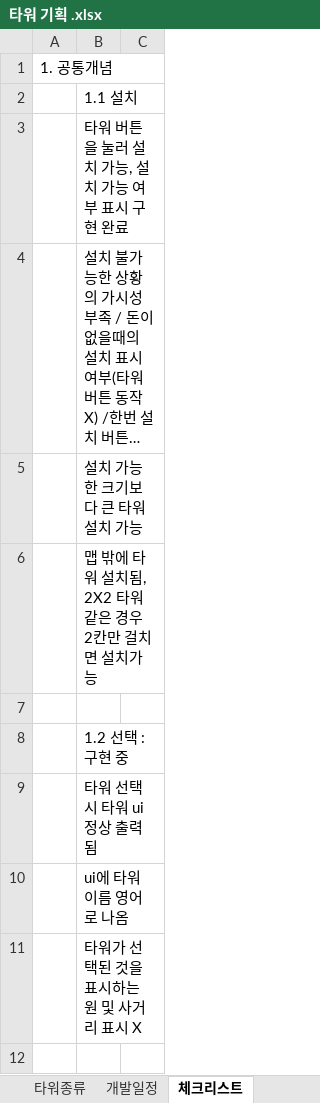
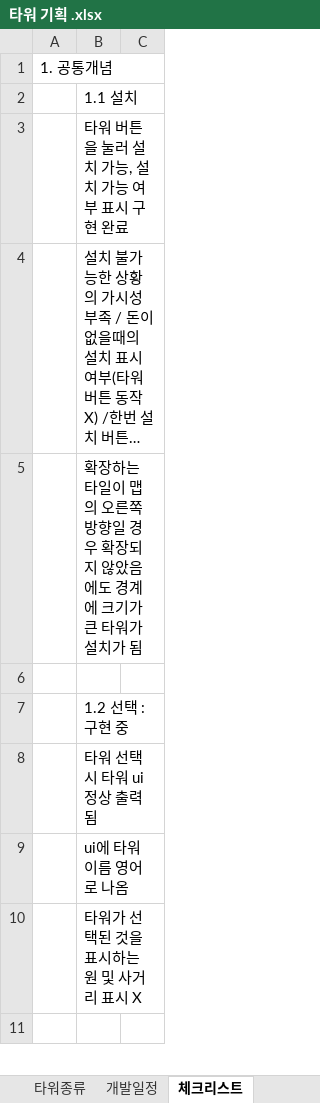
Before and after one commit to ChoWook/PlumTowerDefecne, an Excel workbook: Design/타워 기획 .xlsx, sheet 체크리스트, drawn as a sheet; only a part is shown; long unchanged cells end in …; values as stored, in another font and other column widths than the file's, no borders; the diff names each change by its address in the sheet, - before the commit and + after, or states it on an @@ line.

Commit message:
신동훈 공통개념, 타워종류, 체크리스트 수정

```diff
--- a/Design/타워 기획 .xlsx (sheet 체크리스트)
+++ b/Design/타워 기획 .xlsx (sheet 체크리스트)
-B5: 설치 가능한 크기보다 큰 타워 설치 가능
+B5: 확장하는 타일이 맵의 오른쪽 방향일 경우 확장되지 않았음에도 경계에 크기가 큰 타워가 설치가 됨
-row 6:  | 맵 밖에 타워 설치됨, 2X2 타워 같은 경우 2칸만 걸치면 설치가능
```
Also changed, not shown: sheet 타워종류, charts or pictures.
